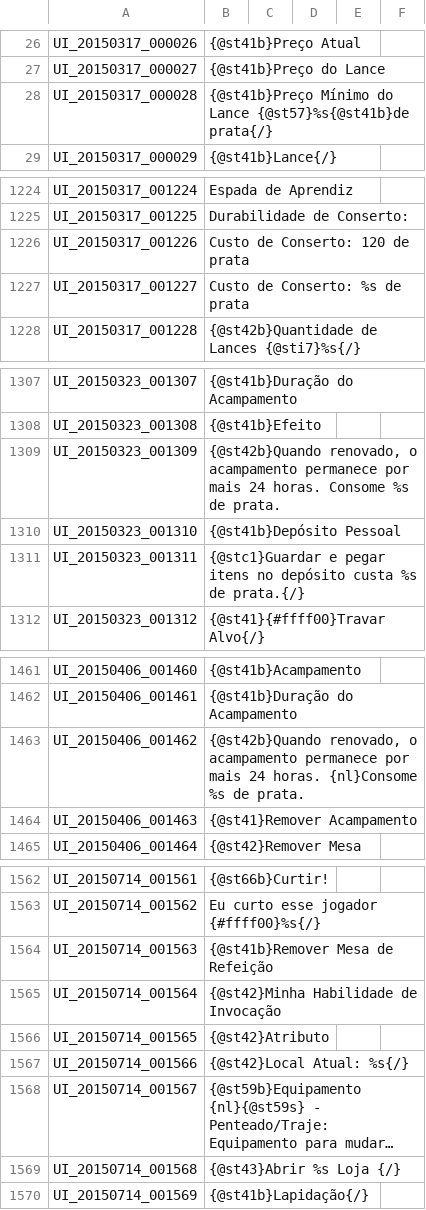
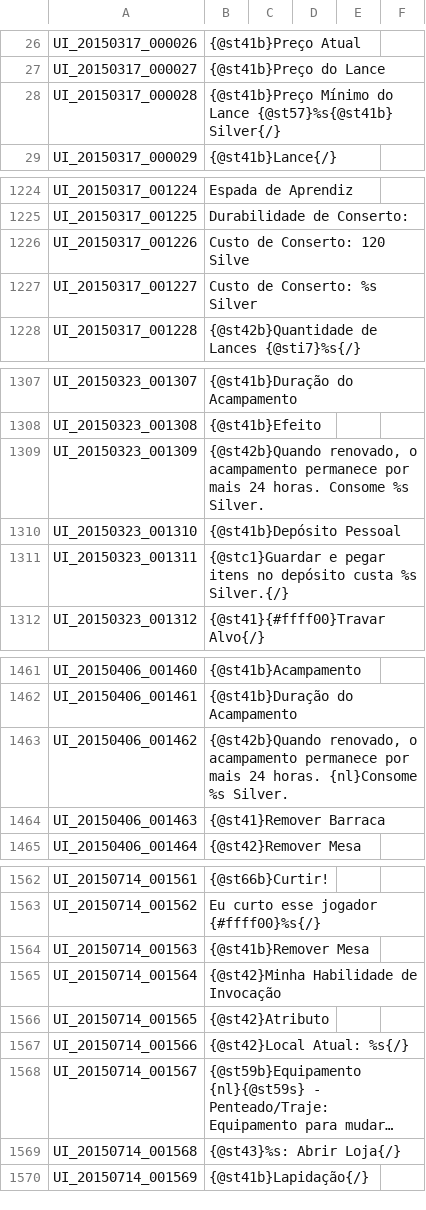
Before and after one commit to Treeofsavior/PortugueseTranslation, a TSV file: UI.tsv, drawn as a sheet; only a part is shown, gaps mark what is left out; long unchanged cells end in …; the diff covers the shown part only; the diff names each change by its address in the sheet, - before the commit and + after, or states it on an @@ line.

Commit message:
Squire Shops revisited

```diff
--- a/UI.tsv
+++ b/UI.tsv
-B28: …do Lance {@st57}%s{@st41b}de prata{/}
+B28: …do Lance {@st57}%s{@st41b} Silver{/}
-B1226: Custo de Conserto: 120 de prata
+B1226: Custo de Conserto: 120 Silve
-B1227: Custo de Conserto: %s de prata
+B1227: Custo de Conserto: %s Silver
-B1309: …Consome %s de prata.
+B1309: …Consome %s Silver.
-B1311: …custa %s de prata.{/}
+B1311: …custa %s Silver.{/}
-B1463: …{nl}Consome %s de prata.
+B1463: …{nl}Consome %s Silver.
-B1464: {@st41}Remover Acampamento
+B1464: {@st41}Remover Barraca
-B1564: {@st41b}Remover Mesa de Refeição
+B1564: {@st41b}Remover Mesa
-B1569: {@st43}Abrir %s Loja {/}
+B1569: {@st43}%s: Abrir Loja{/}
```
Also changed, not shown: 8 edited cells elsewhere in this file.
